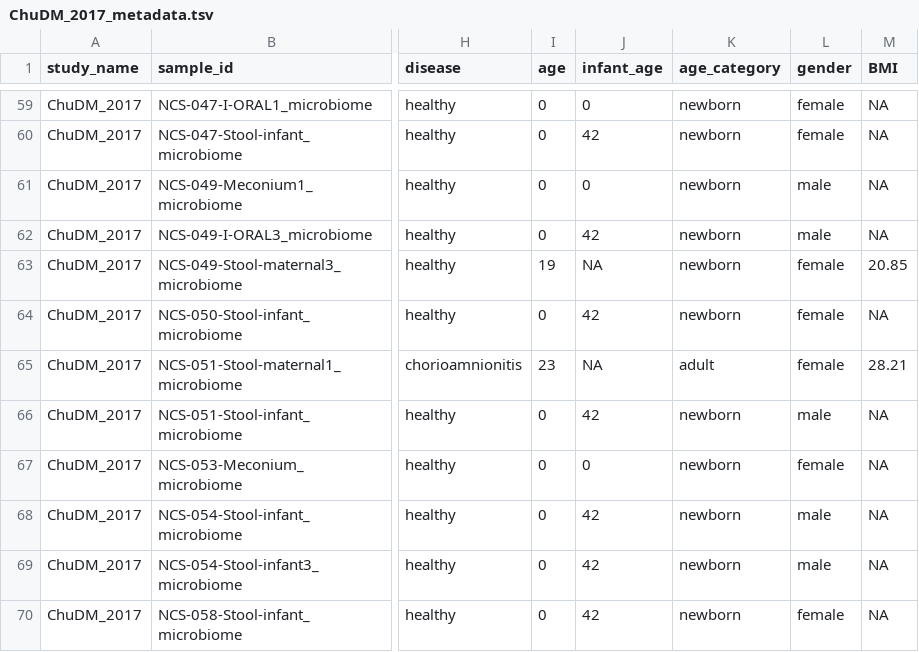
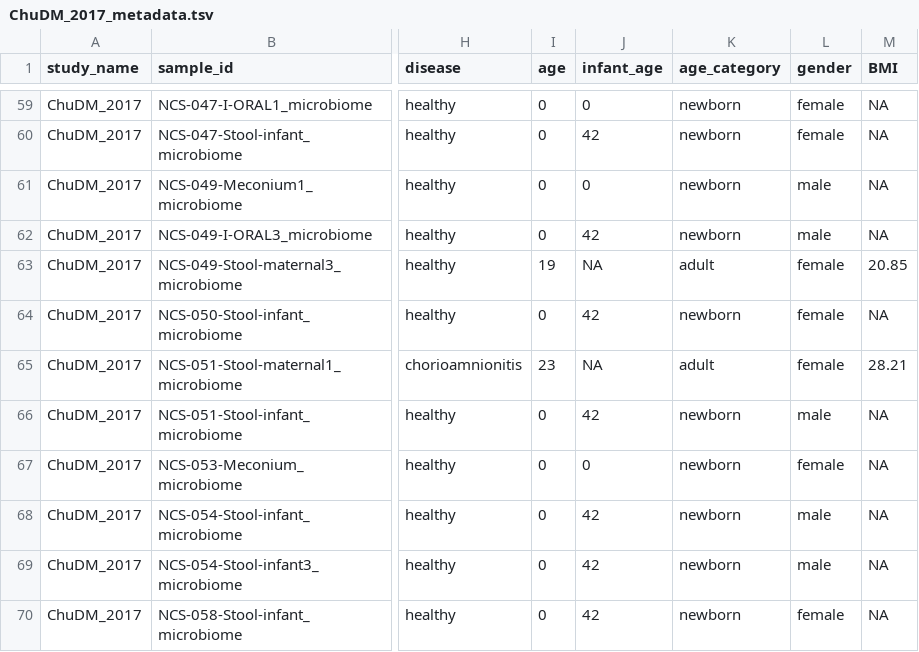
Before and after one commit to waldronlab/curatedMetagenomicDataCuration, a TSV file: inst/curated/ChuDM_2017/ChuDM_2017_metadata.tsv, drawn as a sheet; only a part is shown, gaps mark what is left out; the diff names each change by its address in the sheet, - before the commit and + after, or states it on an @@ line.

```diff
--- a/inst/curated/ChuDM_2017/ChuDM_2017_metadata.tsv
+++ b/inst/curated/ChuDM_2017/ChuDM_2017_metadata.tsv
-K63 (age_category): newborn
+K63 (age_category): adult
```
Also changed, not shown: inst/curated/HanniganGD_2017/HanniganGD_2017_metadata.tsv, inst/curated/LifeLinesDeep_2016/LifeLinesDeep_2016_metadata.tsv.
